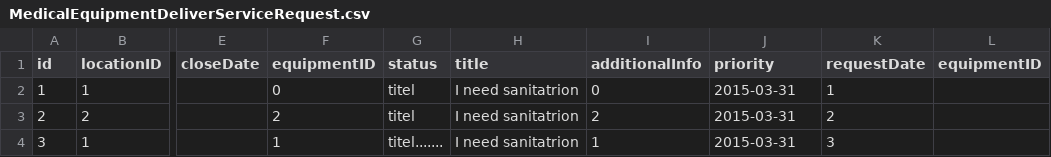
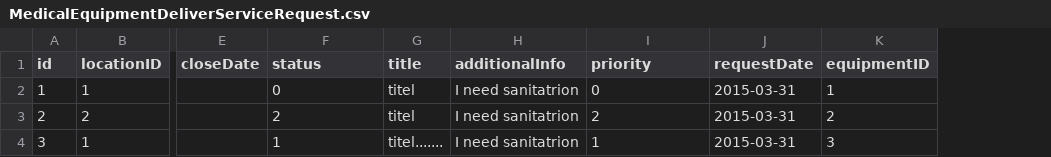
Before and after one commit to CS3733-C22-Team-E/MedicalTracking, a CSV file: MedicalTrackingApp/src/main/resources/edu/wpi/teame/csv/MedicalEquipmentDeliverServiceRequest.csv, drawn as a sheet; only a part is shown, gaps mark what is left out; removed rows and columns are numbered as before the commit, all else as after; the diff names each change by its address in the sheet, - before the commit and + after, or states it on an @@ line.

```diff
--- a/MedicalTrackingApp/src/main/resources/edu/wpi/teame/csv/MedicalEquipmentDeliverServiceRequest.csv
+++ b/MedicalTrackingApp/src/main/resources/edu/wpi/teame/csv/MedicalEquipmentDeliverServiceRequest.csv
-column K (requestDate), rows 2-4: 1 | 2 | 3
-F1: equipmentID
+F1: status
-G1: status
+G1: title
-H1: title
+H1: additionalInfo
-I1: additionalInfo
+I1: priority
-J1: priority
+J1: requestDate
-K2 (equipmentID): (empty)
+K2 (equipmentID): 1
-K3 (equipmentID): (empty)
+K3 (equipmentID): 2
-K4 (equipmentID): (empty)
+K4 (equipmentID): 3
```
Also changed, not shown: MedicalTrackingApp/src/main/resources/edu/wpi/teame/csv/MedicineDeliveryServiceRequest.csv, MedicalTrackingApp/src/main/resources/edu/wpi/teame/csv/ReligiousServiceRequest.csv, 5 other files.
